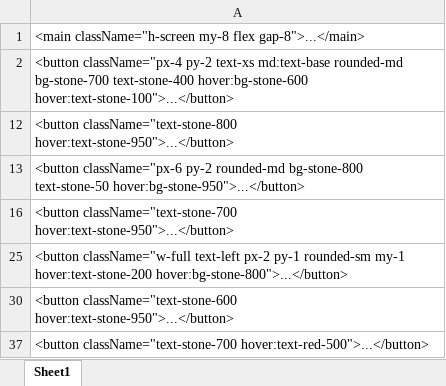
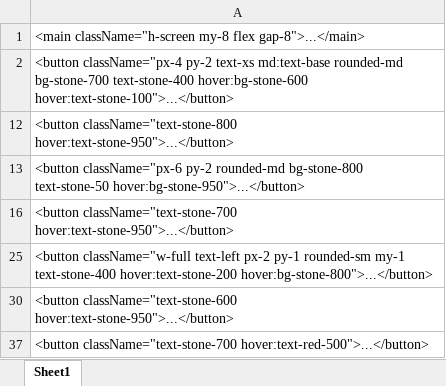
Before and after one commit to Rab3ie/09-project--mangment-app, an Excel workbook: src/TailWind-Styles/tailWindStyles.xlsx, sheet Sheet1, drawn as a sheet; values as stored, in another font and other column widths than the file's, no borders; the diff names each change by its address in the sheet, - before the commit and + after, or states it on an @@ line.

```diff
--- a/src/TailWind-Styles/tailWindStyles.xlsx (sheet Sheet1)
+++ b/src/TailWind-Styles/tailWindStyles.xlsx (sheet Sheet1)
-A25: …rounded-sm my-1 hover:text-stone-200 hover:bg-stone-800">...</button>
+A25: …rounded-sm my-1 text-stone-400 hover:text-stone-200 hover:bg-stone-800">...</button>
```
Also changed, not shown: 6 other files.
